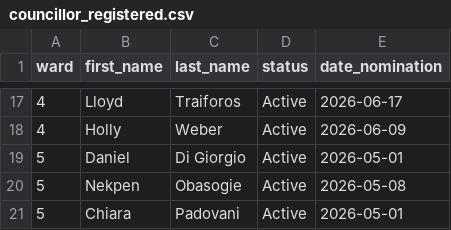
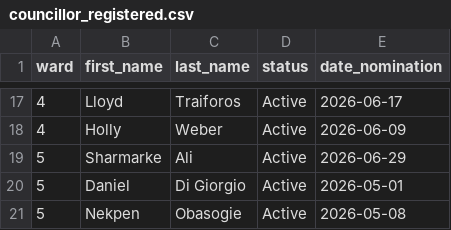
Before and after one commit to alexwolson/toronto-election-poll-tracker-data, a CSV file: data/processed/councillor_registered.csv, drawn as a sheet; only a part is shown, gaps mark what is left out; the shorter side is filled out with more unchanged rows; the diff names each change by its address in the sheet, - before the commit and + after, or states it on an @@ line.

```diff
--- a/data/processed/councillor_registered.csv
+++ b/data/processed/councillor_registered.csv
+row 19: 5 | Sharmarke | Ali | Active | 2026-06-29
```
Also changed, not shown: data/processed/challengers.csv, data/raw/candidates/councillor_registered.csv, 18 other files.
